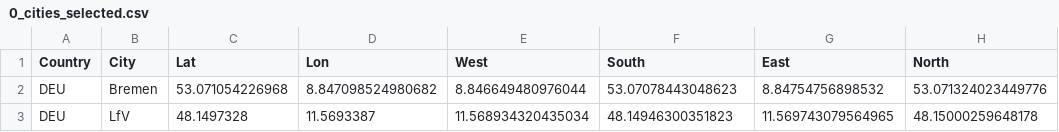
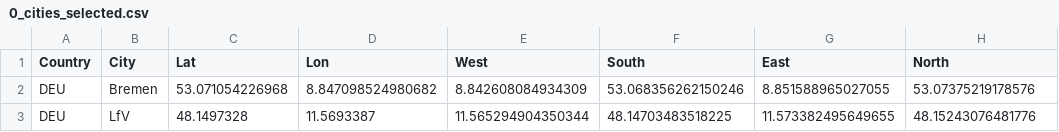
Before and after one commit to CommonRoad/commonroad-scenario-factory, a CSV file: files/0_cities_selected.csv, drawn as a sheet.

```diff
--- a/files/0_cities_selected.csv
+++ b/files/0_cities_selected.csv
@@ -1,3 +1,3 @@
 Country,City,Lat,Lon,West,South,East,North
-DEU,Bremen,53.071054226968,8.847098524980682,8.846649480976044,53.07078443048623,8.84754756898532,53.071324023449776
-DEU,LfV,48.1497328,11.5693387,11.568934320435034,48.14946300351823,11.569743079564965,48.15000259648178
+DEU,Bremen,53.071054226968,8.847098524980682,8.842608084934309,53.068356262150246,8.851588965027055,53.07375219178576
+DEU,LfV,48.1497328,11.5693387,11.565294904350344,48.14703483518225,11.573382495649655,48.15243076481776
```
Also changed, not shown: 6 other files.
